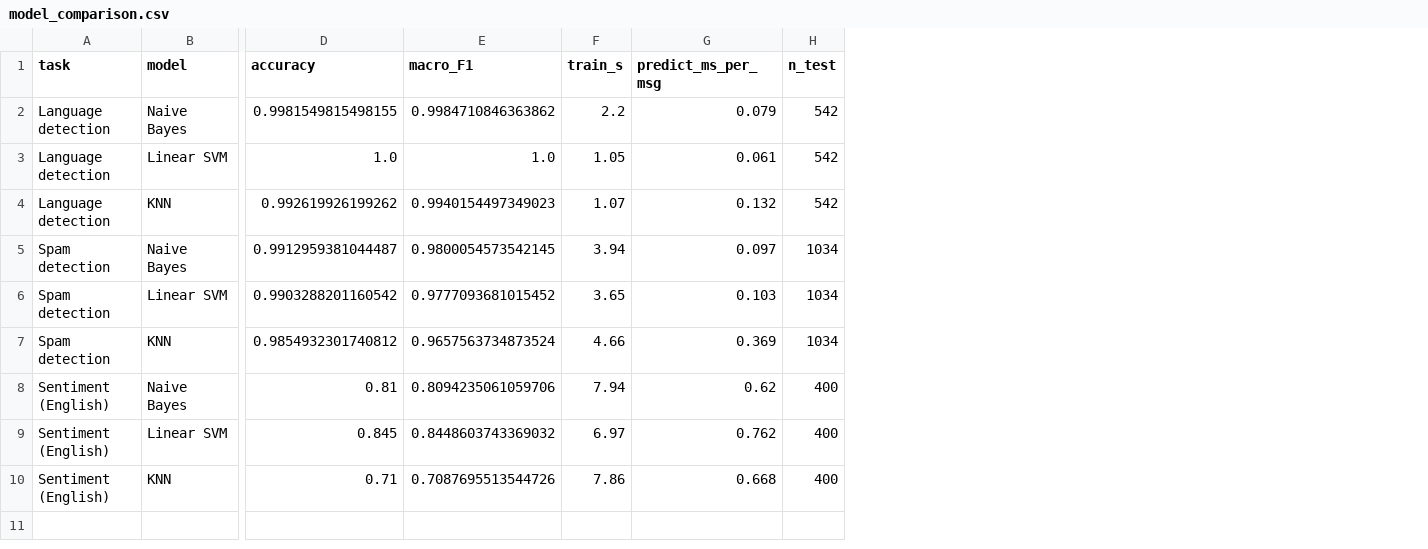
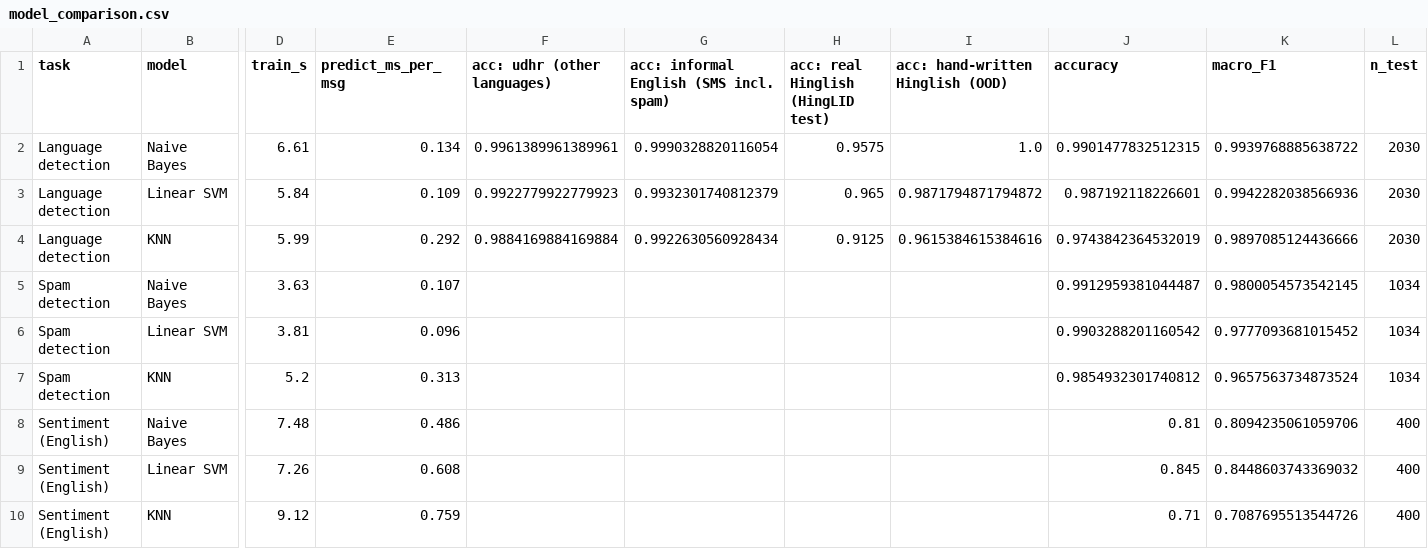
Before and after one commit to AvnishR4j/ML-Project-, a CSV file: results/model_comparison.csv, drawn as a sheet; only a part is shown, gaps mark what is left out; removed rows and columns are numbered as before the commit, all else as after; the diff names each change by its address in the sheet, - before the commit and + after, or states it on an @@ line.

```diff
--- a/results/model_comparison.csv
+++ b/results/model_comparison.csv
+column D (train_s), rows 2-10: 6.61 | 5.84 | 5.99 | 3.63 | 3.81 | 5.2 | 7.48 | 7.26 | 9.12
+column E (predict_ms_per_msg), rows 2-10: 0.134 | 0.109 | 0.292 | 0.107 | 0.096 | 0.313 | 0.486 | 0.608 | 0.759
+column F (acc: udhr (other languages)), rows 2-4: 0.9961389961389961 | 0.9922779922779923 | 0.9884169884169884
+column G, rows 1-4: acc: informal English (SMS incl. spam) | 0.9990328820116054 | 0.9932301740812379 | 0.9922630560928434
+column H, rows 1-4: acc: real Hinglish (HingLID test) | 0.9575 | 0.965 | 0.9125
+column I (acc: hand-written Hinglish (OOD)), rows 2-4: 1.0 | 0.9871794871794872 | 0.9615384615384616
-column F (train_s), rows 2-10: 2.2 | 1.05 | 1.07 | 3.94 | 3.65 | 4.66 | 7.94 | 6.97 | 7.86
-column G (predict_ms_per_msg), rows 2-10: 0.079 | 0.061 | 0.132 | 0.097 | 0.103 | 0.369 | 0.62 | 0.762 | 0.668
-J2 (accuracy): 0.9981549815498155
+J2 (accuracy): 0.9901477832512315
-K2 (macro_F1): 0.9984710846363862
+K2 (macro_F1): 0.9939768885638722
-L2:L4 (n_test): 542
+L2:L4 (n_test): 2030
-J3 (accuracy): 1.0
+J3 (accuracy): 0.987192118226601
-K3 (macro_F1): 1.0
+K3 (macro_F1): 0.9942282038566936
-J4 (accuracy): 0.992619926199262
+J4 (accuracy): 0.9743842364532019
-K4 (macro_F1): 0.9940154497349023
+K4 (macro_F1): 0.9897085124436666
```
Also changed, not shown: 20 other files.
